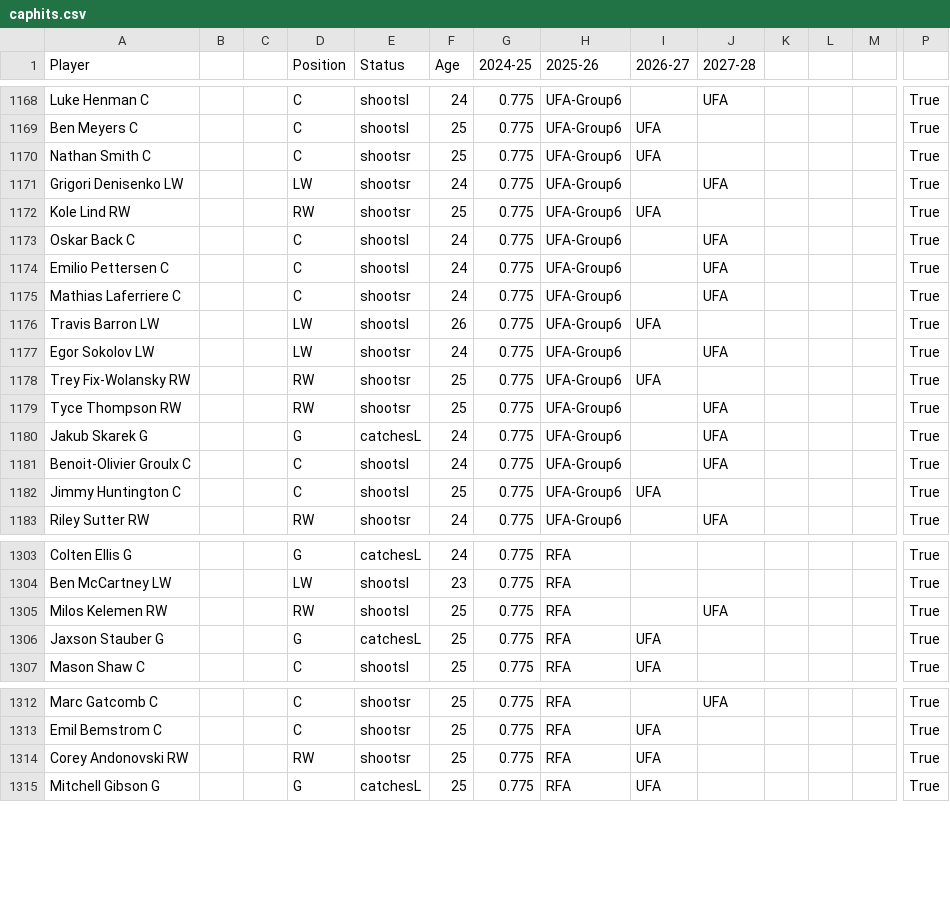
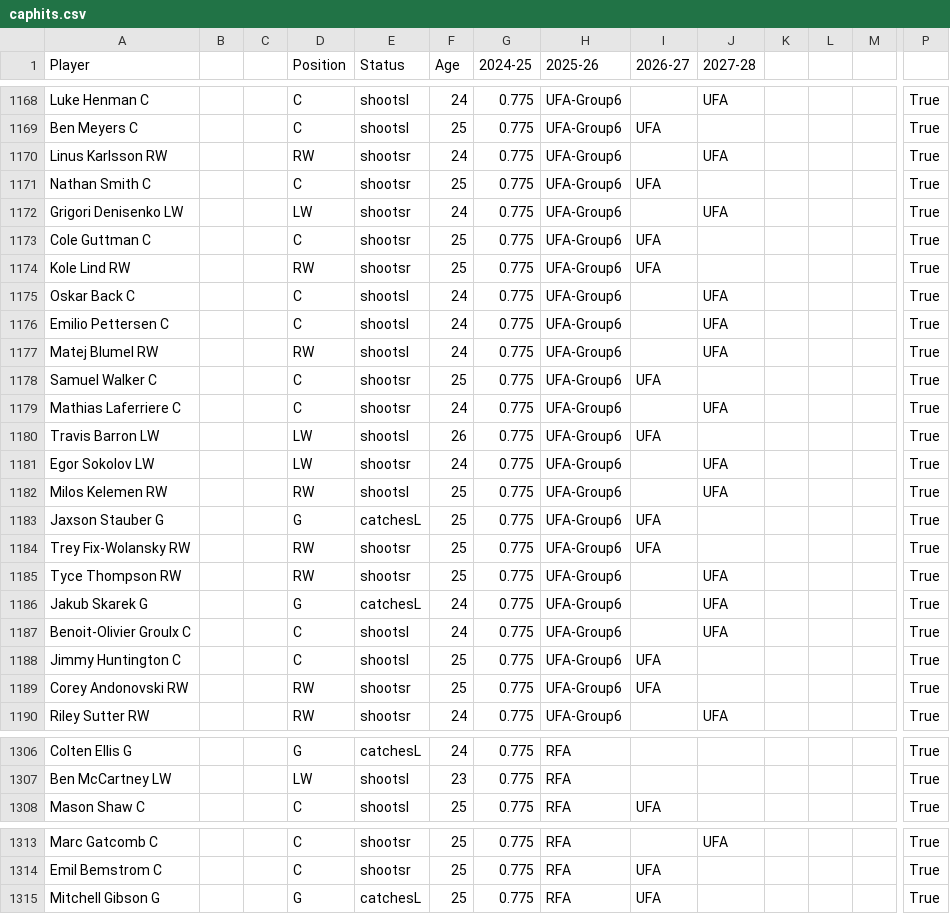
Before and after one commit to kww271/qBneK36JpdQetizHcQM7DMrCSz, a CSV file: caphits.csv, drawn as a sheet; only a part is shown, gaps mark what is left out; removed rows and columns are numbered as before the commit, all else as after; rows hold the shown columns only; the diff covers the shown part only; the diff names each change by its address in the sheet, - before the commit and + after, or states it on an @@ line.

Commit message:
Updated October 15, 2024 at 20:27

```diff
--- a/caphits.csv
+++ b/caphits.csv
+row 1170: Linus Karlsson RW |  |  | RW | shootsr | 24 | 0.775 | UFA-Group6 |  | UFA |  |  |  | True
+row 1173: Cole Guttman C |  |  | C | shootsr | 25 | 0.775 | UFA-Group6 | UFA |  |  |  |  | True
+row 1177: Matej Blumel RW |  |  | RW | shootsl | 24 | 0.775 | UFA-Group6 |  | UFA |  |  |  | True
+row 1178: Samuel Walker C |  |  | C | shootsr | 25 | 0.775 | UFA-Group6 | UFA |  |  |  |  | True
+row 1182: Milos Kelemen RW |  |  | RW | shootsl | 25 | 0.775 | UFA-Group6 |  | UFA |  |  |  | True
+row 1183: Jaxson Stauber G |  |  | G | catchesL | 25 | 0.775 | UFA-Group6 | UFA |  |  |  |  | True
+row 1189: Corey Andonovski RW |  |  | RW | shootsr | 25 | 0.775 | UFA-Group6 | UFA |  |  |  |  | True
-row 1305: Milos Kelemen RW |  |  | RW | shootsl | 25 | 0.775 | RFA |  | UFA |  |  |  | True
-row 1306: Jaxson Stauber G |  |  | G | catchesL | 25 | 0.775 | RFA | UFA |  |  |  |  | True
-row 1314: Corey Andonovski RW |  |  | RW | shootsr | 25 | 0.775 | RFA | UFA |  |  |  |  | True
```
Also changed, not shown: 2 added rows, 6 removed rows and 13 edited cells elsewhere in this file.
